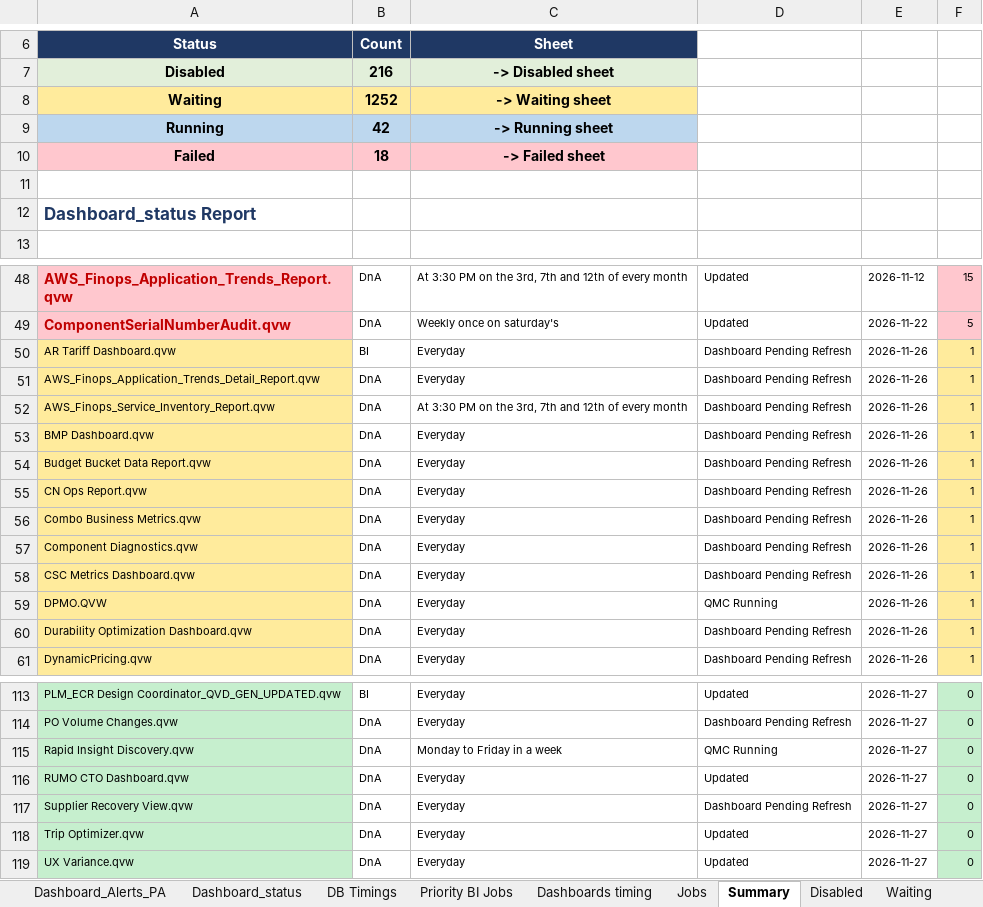
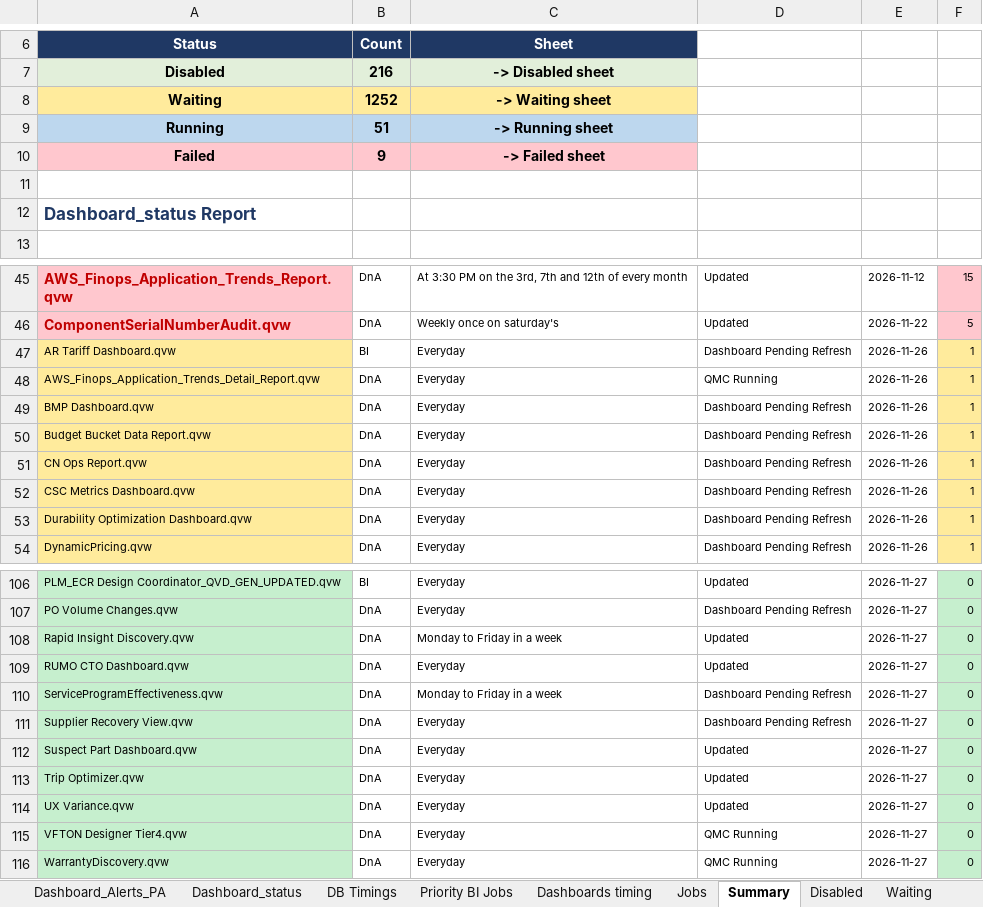
Before and after one commit to warriorcool1213-blip/Wabtec_Qlik_DB-s, an Excel workbook: Expected_sheet.xlsx, sheet Summary, drawn as a sheet; only a part is shown, gaps mark what is left out; values as stored, in another font and other column widths than the file's, no borders; removed rows and columns are numbered as before the commit, all else as after; the diff covers the shown part only; the diff names each change by its address in the sheet, - before the commit and + after, or states it on an @@ line.

Commit message:
Auto refresh dashboard data

```diff
--- a/Expected_sheet.xlsx (sheet Summary)
+++ b/Expected_sheet.xlsx (sheet Summary)
-B9: 42
+B9: 51
-B10: 18
+B10: 9
-D48: Dashboard Pending Refresh
+D48: QMC Running
-row 52: AWS_Finops_Service_Inventory_Report.qvw | DnA | At 3:30 PM on the 3rd, 7th and 12th of every month | Dashboard Pending Refresh | 2026-11-26 | 1
-row 56: Combo Business Metrics.qvw | DnA | Everyday | Dashboard Pending Refresh | 2026-11-26 | 1
-row 57: Component Diagnostics.qvw | DnA | Everyday | Dashboard Pending Refresh | 2026-11-26 | 1
-row 59: DPMO.QVW | DnA | Everyday | QMC Running | 2026-11-26 | 1
-D108: QMC Running
+D108: Updated
+row 110: ServiceProgramEffectiveness.qvw | DnA | Monday to Friday in a week | Dashboard Pending Refresh | 2026-11-27 | 0
+row 112: Suspect Part Dashboard.qvw | DnA | Everyday | Updated | 2026-11-27 | 0
+row 115: VFTON Designer Tier4.qvw | DnA | Everyday | QMC Running | 2026-11-27 | 0
+row 116: WarrantyDiscovery.qvw | DnA | Everyday | QMC Running | 2026-11-27 | 0
```
Also changed, not shown: 11 added rows, 14 removed rows and 7 edited cells elsewhere in this sheet, sheet Waiting, sheet Jobs, sheet Running, sheet Dashboard_status, sheet Failed, sheet Dashboard_Alerts_PA, 3 more sheets.
